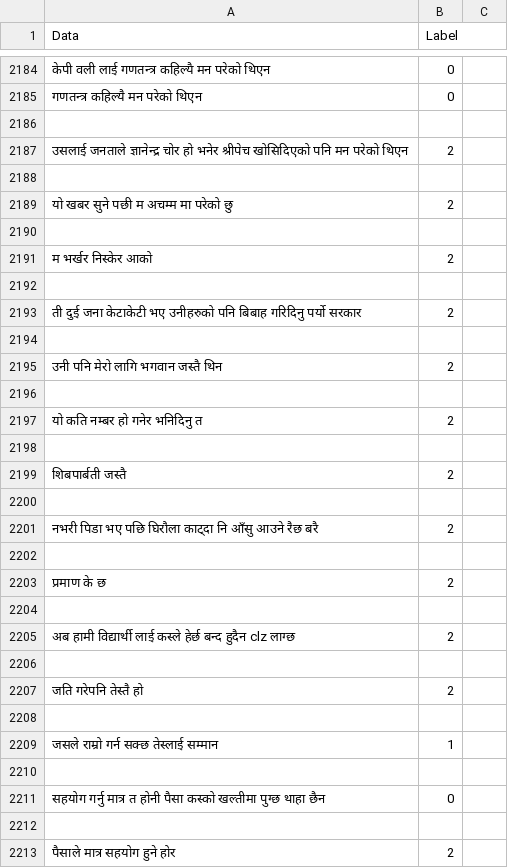
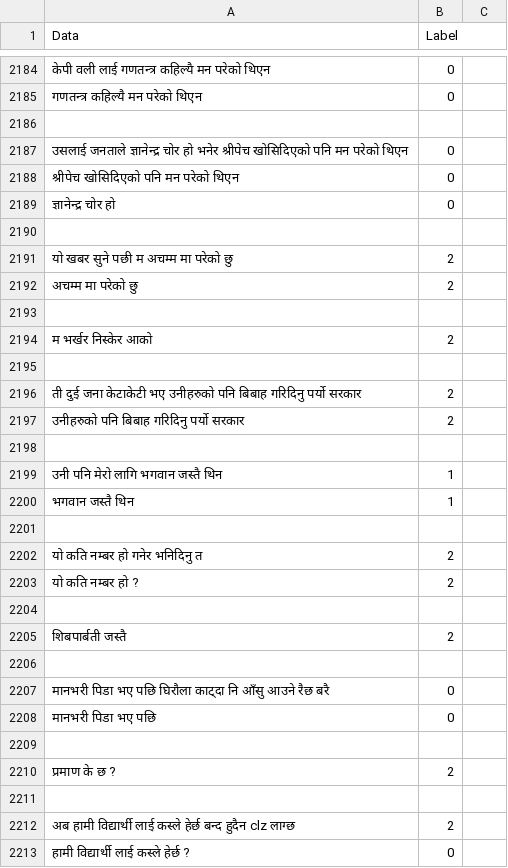
Before and after one commit to smaheshacharya/Nepali-Sentiment-Analysis, a CSV file: mergeData.csv, drawn as a sheet; only a part is shown, gaps mark what is left out; the shorter side is filled out with more unchanged rows; removed rows and columns are numbered as before the commit, all else as after; the diff covers the shown part only; the diff names each change by its address in the sheet, - before the commit and + after, or states it on an @@ line.

Commit message:
add some data in this file

```diff
--- a/mergeData.csv
+++ b/mergeData.csv
-B2187 (Label): 2
+B2187 (Label): 0
+row 2188: श्रीपेच खोसिदिएको पनि मन परेको थिएन | 0
+row 2189: ज्ञानेन्द्र चोर हो | 0
+row 2192: अचम्म मा परेको छु | 2
+row 2197: उनीहरुको पनि बिबाह गरिदिनु पर्यो सरकार | 2
-B2199 (Label): 2
+B2199 (Label): 1
+row 2200: भगवान जस्तै थिन | 1
+row 2203: यो कति नम्बर हो ? | 2
-row 2201: नभरी पिडा भए पछि घिरौला काट्दा नि आँसु आउने रैछ बरै | 2
+row 2207: मानभरी पिडा भए पछि घिरौला काट्दा नि आँसु आउने रैछ बरै | 0
+row 2208: मानभरी पिडा भए पछि | 0
-A2210 (Data): प्रमाण के छ
+A2210 (Data): प्रमाण के छ ?
+row 2213: हामी विद्यार्थी लाई कस्ले हेर्छ ? | 0
```
Also changed, not shown: 28 added rows and 2 edited cells elsewhere in this file.
